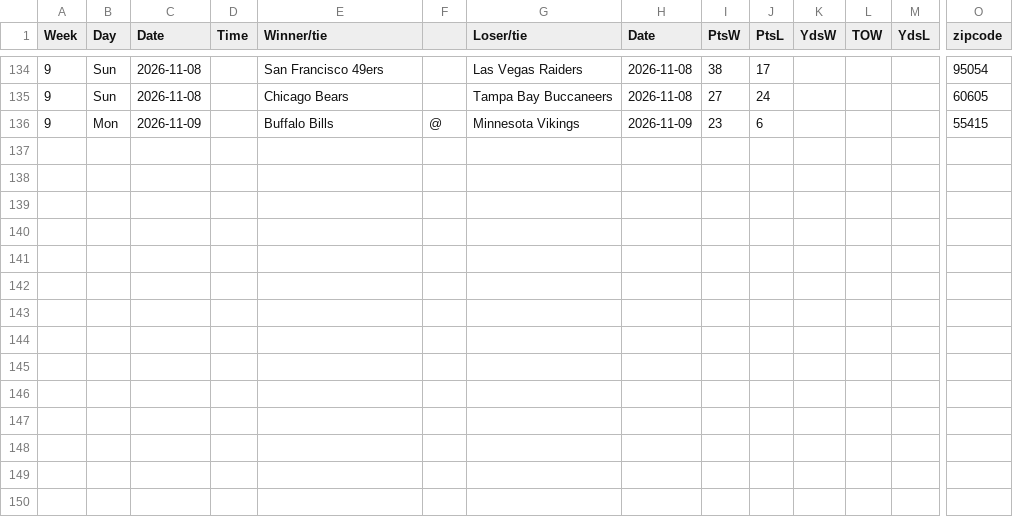
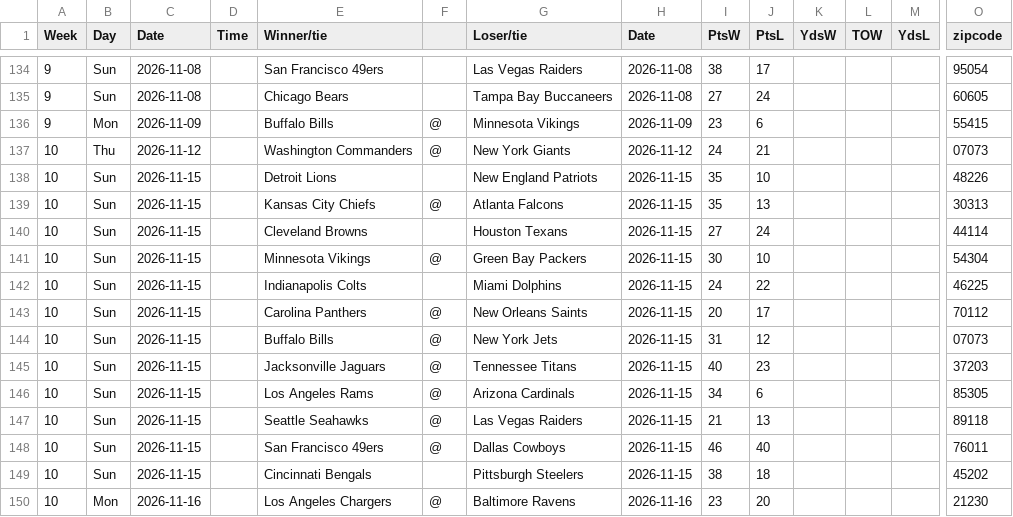
Before and after one commit to tobyfan1980/nfl_project, a CSV file: dev_data/games/2026_games.csv, drawn as a sheet; only a part is shown, gaps mark what is left out; rows hold the shown columns only; the diff names each change by its address in the sheet, - before the commit and + after, or states it on an @@ line.

```diff
--- a/dev_data/games/2026_games.csv
+++ b/dev_data/games/2026_games.csv
+row 137: 10 | Thu | 2026-11-12 |  | Washington Commanders | @ | New York Giants | 2026-11-12 | 24 | 21 |  |  |  | 07073
+row 138: 10 | Sun | 2026-11-15 |  | Detroit Lions |  | New England Patriots | 2026-11-15 | 35 | 10 |  |  |  | 48226
+row 139: 10 | Sun | 2026-11-15 |  | Kansas City Chiefs | @ | Atlanta Falcons | 2026-11-15 | 35 | 13 |  |  |  | 30313
+row 140: 10 | Sun | 2026-11-15 |  | Cleveland Browns |  | Houston Texans | 2026-11-15 | 27 | 24 |  |  |  | 44114
+row 141: 10 | Sun | 2026-11-15 |  | Minnesota Vikings | @ | Green Bay Packers | 2026-11-15 | 30 | 10 |  |  |  | 54304
+row 142: 10 | Sun | 2026-11-15 |  | Indianapolis Colts |  | Miami Dolphins | 2026-11-15 | 24 | 22 |  |  |  | 46225
+row 143: 10 | Sun | 2026-11-15 |  | Carolina Panthers | @ | New Orleans Saints | 2026-11-15 | 20 | 17 |  |  |  | 70112
+row 144: 10 | Sun | 2026-11-15 |  | Buffalo Bills | @ | New York Jets | 2026-11-15 | 31 | 12 |  |  |  | 07073
+row 145: 10 | Sun | 2026-11-15 |  | Jacksonville Jaguars | @ | Tennessee Titans | 2026-11-15 | 40 | 23 |  |  |  | 37203
+row 146: 10 | Sun | 2026-11-15 |  | Los Angeles Rams | @ | Arizona Cardinals | 2026-11-15 | 34 | 6 |  |  |  | 85305
+row 147: 10 | Sun | 2026-11-15 |  | Seattle Seahawks | @ | Las Vegas Raiders | 2026-11-15 | 21 | 13 |  |  |  | 89118
+row 148: 10 | Sun | 2026-11-15 |  | San Francisco 49ers | @ | Dallas Cowboys | 2026-11-15 | 46 | 40 |  |  |  | 76011
+row 149: 10 | Sun | 2026-11-15 |  | Cincinnati Bengals |  | Pittsburgh Steelers | 2026-11-15 | 38 | 18 |  |  |  | 45202
+row 150: 10 | Mon | 2026-11-16 |  | Los Angeles Chargers | @ | Baltimore Ravens | 2026-11-16 | 23 | 20 |  |  |  | 21230
```
Also changed, not shown: dev_data/metrics/2026_game_intervals.csv, dev_data/metrics/2026_opp_strength.csv, 6 other files.
